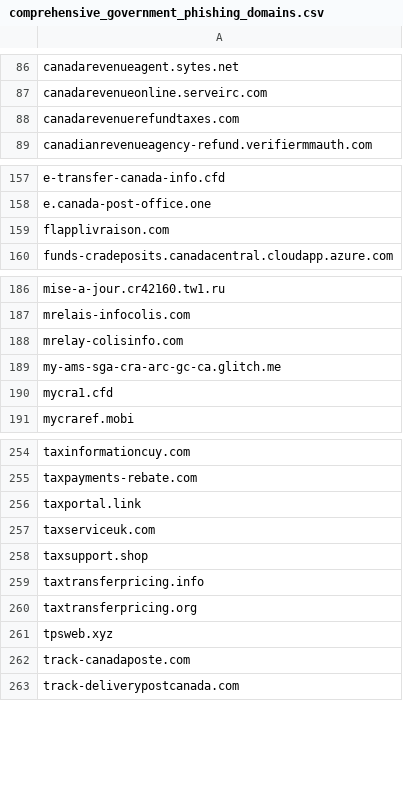
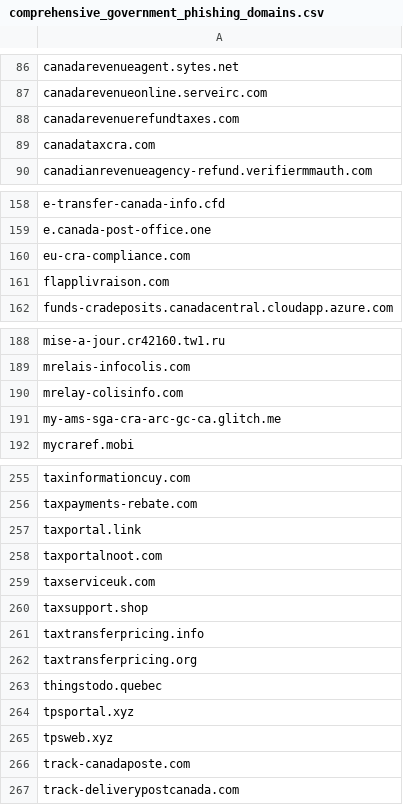
Before and after one commit to Phishcan/phishcan-data, a CSV file: api/government/comprehensive_government_phishing_domains.csv, drawn as a sheet; only a part is shown, gaps mark what is left out; removed rows and columns are numbered as before the commit, all else as after; the diff names each change by its address in the sheet, - before the commit and + after, or states it on an @@ line.

```diff
--- a/api/government/comprehensive_government_phishing_domains.csv
+++ b/api/government/comprehensive_government_phishing_domains.csv
+row 89: canadataxcra.com
+row 160: eu-cra-compliance.com
-row 190: mycra1.cfd
+row 258: taxportalnoot.com
+row 263: thingstodo.quebec
+row 264: tpsportal.xyz
```
Also changed, not shown: api/banking/comprehensive_banking_phishing_domains.csv, api/utilities/comprehensive_utilities_phishing_domains.csv, 11 other files.
